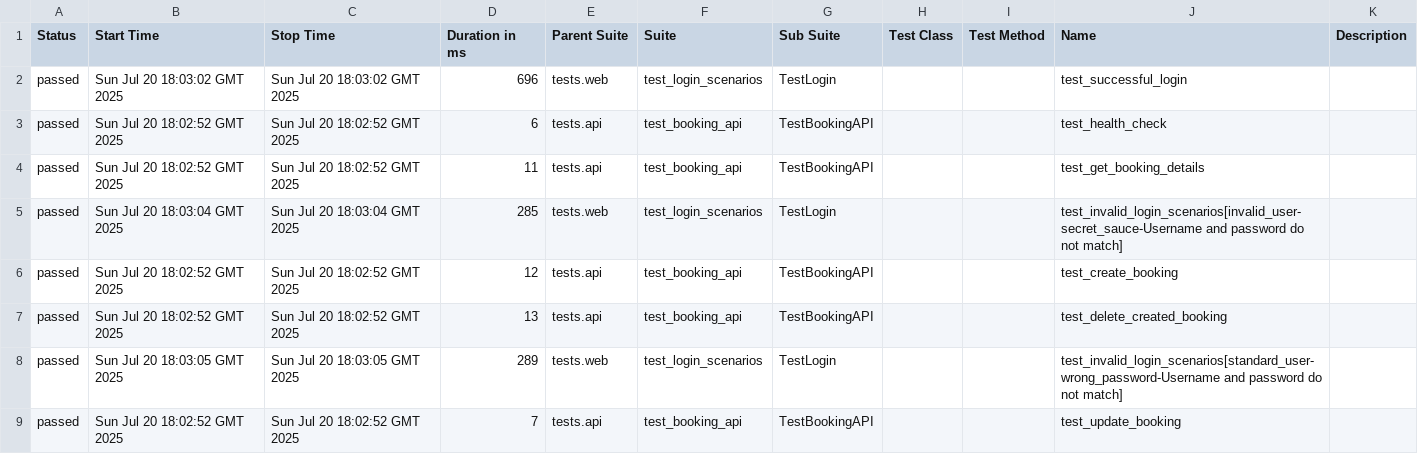
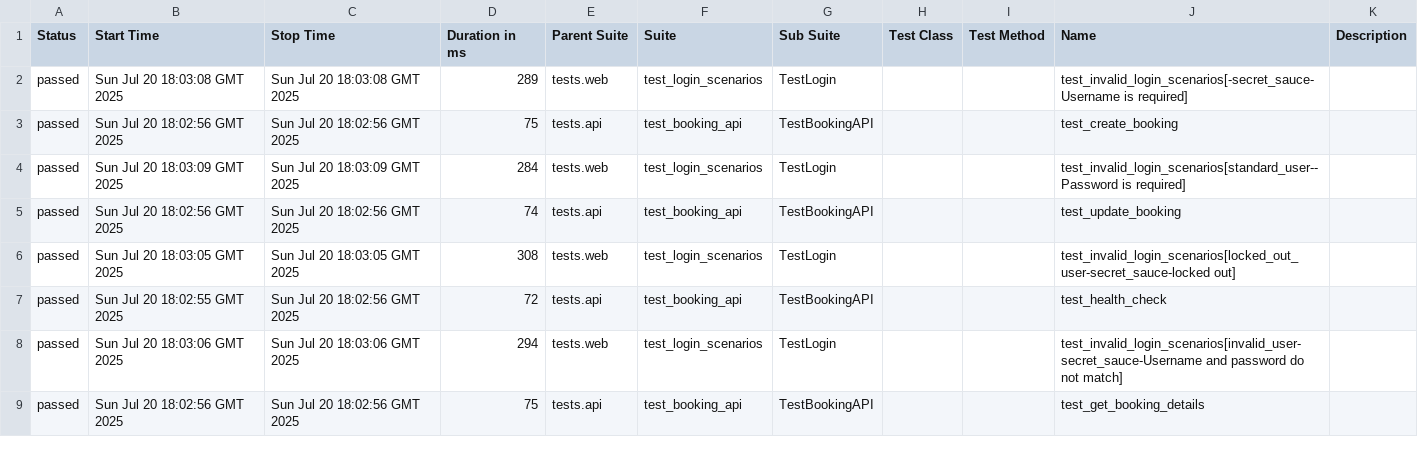
Before and after one commit to yashwant-das/pytest-web-api-testing-framework, a CSV file: data/suites.csv, drawn as a sheet; only a part is shown; the diff covers the shown part only.

```diff
--- a/data/suites.csv
+++ b/data/suites.csv
@@ -1,9 +1,9 @@
 "Status","Start Time","Stop Time","Duration in ms","Parent Suite","Suite","Sub Suite","Test Class","Test Method","Name","Description"
-"passed","Sun Jul 20 18:03:02 GMT 2025","Sun Jul 20 18:03:02 GMT 2025","696","tests.web","test_login_scenarios","TestLogin","","","test_successful_login",""
-"passed","Sun Jul 20 18:02:52 GMT 2025","Sun Jul 20 18:02:52 GMT 2025","6","tests.api","test_booking_api","TestBookingAPI","","","test_health_check",""
-"passed","Sun Jul 20 18:02:52 GMT 2025","Sun Jul 20 18:02:52 GMT 2025","11","tests.api","test_booking_api","TestBookingAPI","","","test_get_booking_details",""
-"passed","Sun Jul 20 18:03:04 GMT 2025","Sun Jul 20 18:03:04 GMT 2025","285","tests.web","test_login_scenarios","TestLogin","","","test_invalid_login_scenarios[invalid_user-secret_sauce-Username and password do not match]",""
-"passed","Sun Jul 20 18:02:52 GMT 2025","Sun Jul 20 18:02:52 GMT 2025","12","tests.api","test_booking_api","TestBookingAPI","","","test_create_booking",""
-"passed","Sun Jul 20 18:02:52 GMT 2025","Sun Jul 20 18:02:52 GMT 2025","13","tests.api","test_booking_api","TestBookingAPI","","","test_delete_created_booking",""
-"passed","Sun Jul 20 18:03:05 GMT 2025","Sun Jul 20 18:03:05 GMT 2025","289","tests.web","test_login_scenarios","TestLogin","","","test_invalid_login_scenarios[standard_user-wrong_password-Username and password do not match]",""
-"passed","Sun Jul 20 18:02:52 GMT 2025","Sun Jul 20 18:02:52 GMT 2025","7","tests.api","test_booking_api","TestBookingAPI","","","test_update_booking",""
+"passed","Sun Jul 20 18:03:08 GMT 2025","Sun Jul 20 18:03:08 GMT 2025","289","tests.web","test_login_scenarios","TestLogin","","","test_invalid_login_scenarios[-secret_sauce-Username is required]",""
+"passed","Sun Jul 20 18:02:56 GMT 2025","Sun Jul 20 18:02:56 GMT 2025","75","tests.api","test_booking_api","TestBookingAPI","","","test_create_booking",""
+"passed","Sun Jul 20 18:03:09 GMT 2025","Sun Jul 20 18:03:09 GMT 2025","284","tests.web","test_login_scenarios","TestLogin","","","test_invalid_login_scenarios[standard_user--Password is required]",""
+"passed","Sun Jul 20 18:02:56 GMT 2025","Sun Jul 20 18:02:56 GMT 2025","74","tests.api","test_booking_api","TestBookingAPI","","","test_update_booking",""
+"passed","Sun Jul 20 18:03:05 GMT 2025","Sun Jul 20 18:03:05 GMT 2025","308","tests.web","test_login_scenarios","TestLogin","","","test_invalid_login_scenarios[locked_out_user-secret_sauce-locked out]",""
+"passed","Sun Jul 20 18:02:55 GMT 2025","Sun Jul 20 18:02:56 GMT 2025","72","tests.api","test_booking_api","TestBookingAPI","","","test_health_check",""
+"passed","Sun Jul 20 18:03:06 GMT 2025","Sun Jul 20 18:03:06 GMT 2025","294","tests.web","test_login_scenarios","TestLogin","","","test_invalid_login_scenarios[invalid_user-secret_sauce-Username and password do not match]",""
+"passed","Sun Jul 20 18:02:56 GMT 2025","Sun Jul 20 18:02:56 GMT 2025","75","tests.api","test_booking_api","TestBookingAPI","","","test_get_booking_details",""
```
Also changed, not shown: 14 edited cells elsewhere in this file, 58 other files.
